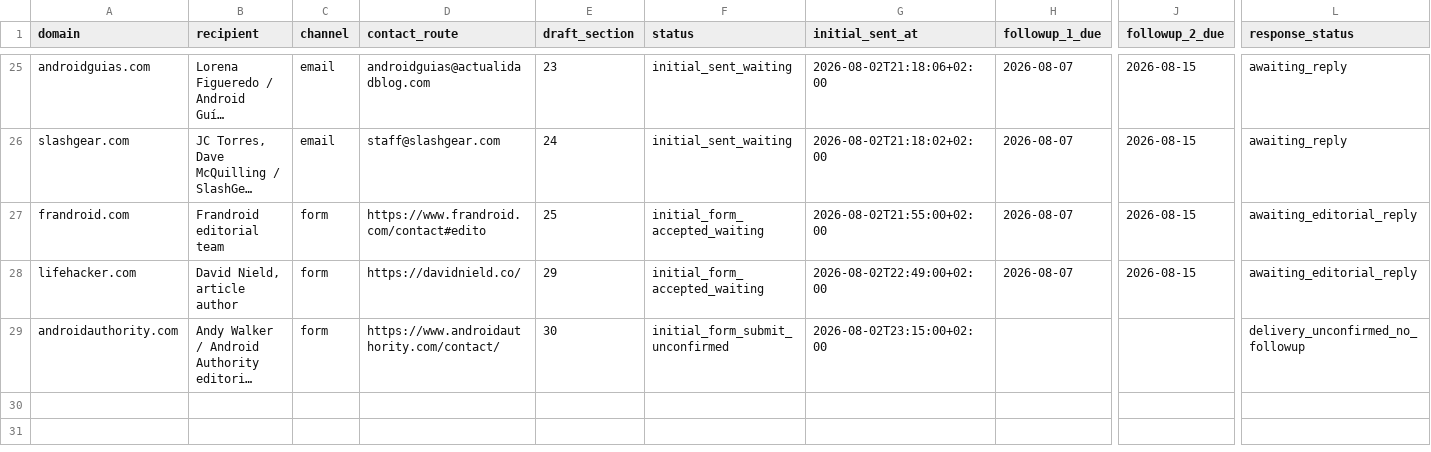
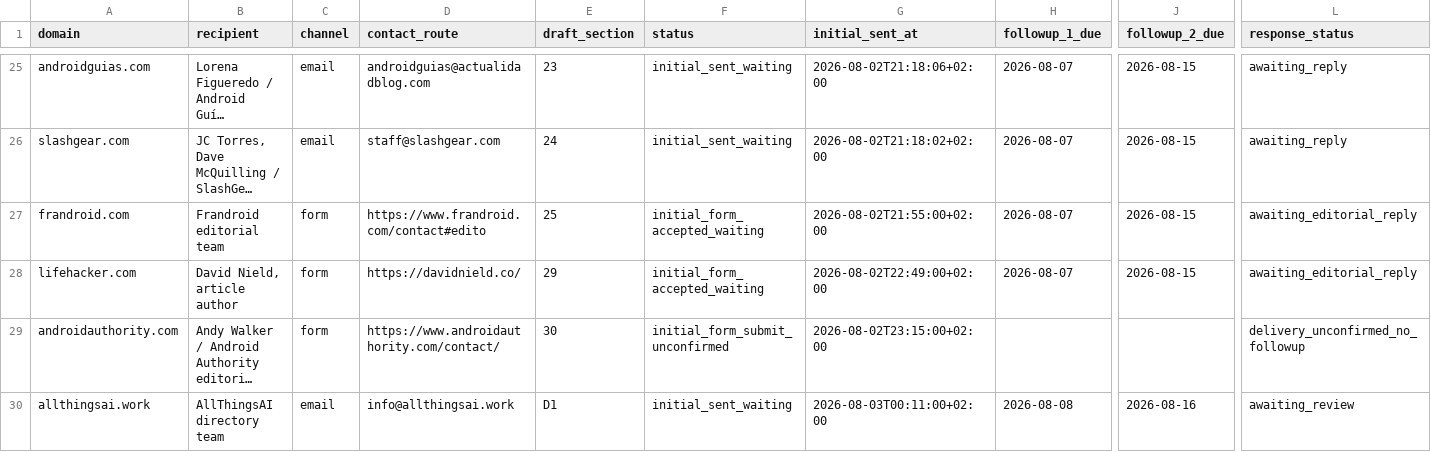
Before and after one commit to thannous/dreamer, a CSV file: marketing/seo/backlink-outreach-log-2026-07-31.csv, drawn as a sheet; only a part is shown, gaps mark what is left out; long unchanged cells end in …; rows hold the shown columns only; the diff names each change by its address in the sheet, - before the commit and + after, or states it on an @@ line.

```diff
--- a/marketing/seo/backlink-outreach-log-2026-07-31.csv
+++ b/marketing/seo/backlink-outreach-log-2026-07-31.csv
+row 30: allthingsai.work | AllThingsAI directory team | email | info@allthingsai.work | D1 | initial_sent_waiting | 2026-08-03T00:11:00+02:00 | 2026-08-08 | 2026-08-16 | awaiting_review
```
Also changed, not shown: marketing/seo/backlink-prospects-2026-07-31.csv, 2 other files.
